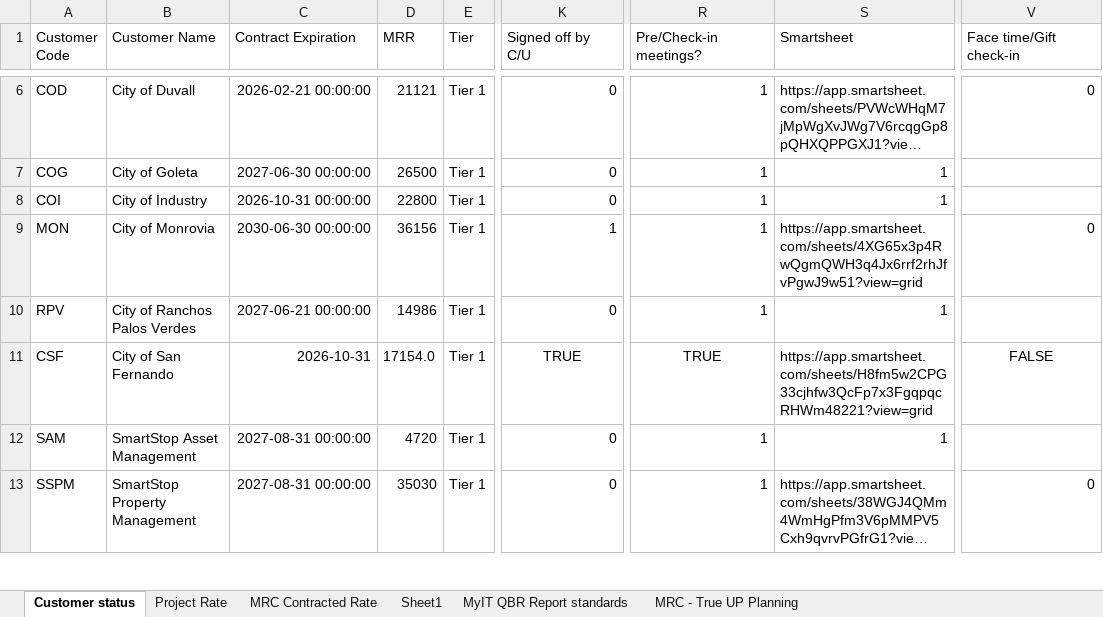
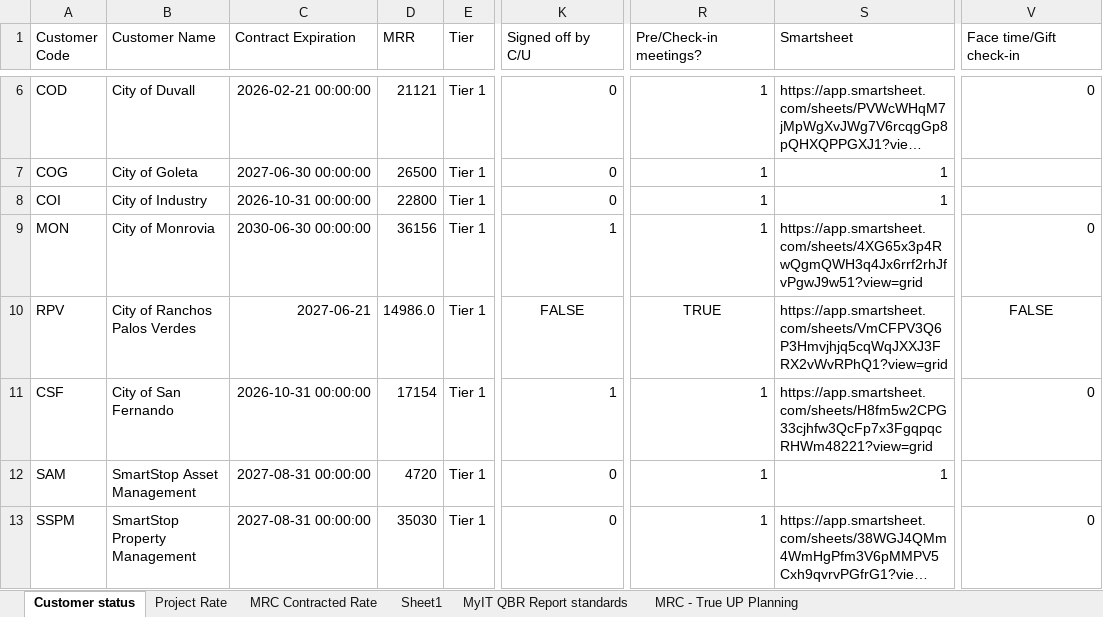
Before and after one commit to iuychiatacorn/customer-contract-mrc-dashboard, an Excel workbook: Customer Contract and MRC Tracking.xlsx, sheet Customer status, drawn as a sheet; only a part is shown, gaps mark what is left out; long unchanged cells end in …; values as stored, in another font and other column widths than the file's, no borders; the diff names each change by its address in the sheet, - before the commit and + after, or states it on an @@ line.

Commit message:
Dashboard edit: RPV in Customer status

```diff
--- a/Customer Contract and MRC Tracking.xlsx (sheet Customer status)
+++ b/Customer Contract and MRC Tracking.xlsx (sheet Customer status)
-C10 (Contract Expiration): 2027-06-21 00:00:00
+C10 (Contract Expiration): 2027-06-21
-D10 (MRR): 14986
+D10 (MRR): 14986.0
-K10 (Signed off by C/U): 0
+K10 (Signed off by C/U): FALSE
-K10 alignment: right
+K10 alignment: center
-R10 (Pre/Check-in meetings?): 1
+R10 (Pre/Check-in meetings?): TRUE
-R10 alignment: right
+R10 alignment: center
-S10 (Smartsheet): 1
+S10 (Smartsheet): https://app.smartsheet.com/sheets/VmCFPV3Q6P3Hmvjhjq5cqWqJXXJ3FRX2vWvRPhQ1?view=grid
-V10 (Face time/Gift check-in): (empty)
+V10 (Face time/Gift check-in): FALSE
-C11 (Contract Expiration): 2026-10-31
+C11 (Contract Expiration): 2026-10-31 00:00:00
-D11 (MRR): 17154.0
+D11 (MRR): 17154
-K11 (Signed off by C/U): TRUE
+K11 (Signed off by C/U): 1
-K11 alignment: center
+K11 alignment: right
-R11 (Pre/Check-in meetings?): TRUE
+R11 (Pre/Check-in meetings?): 1
-R11 alignment: center
+R11 alignment: right
-V11 (Face time/Gift check-in): FALSE
+V11 (Face time/Gift check-in): 0
-V11 alignment: center
+V11 alignment: right
```
